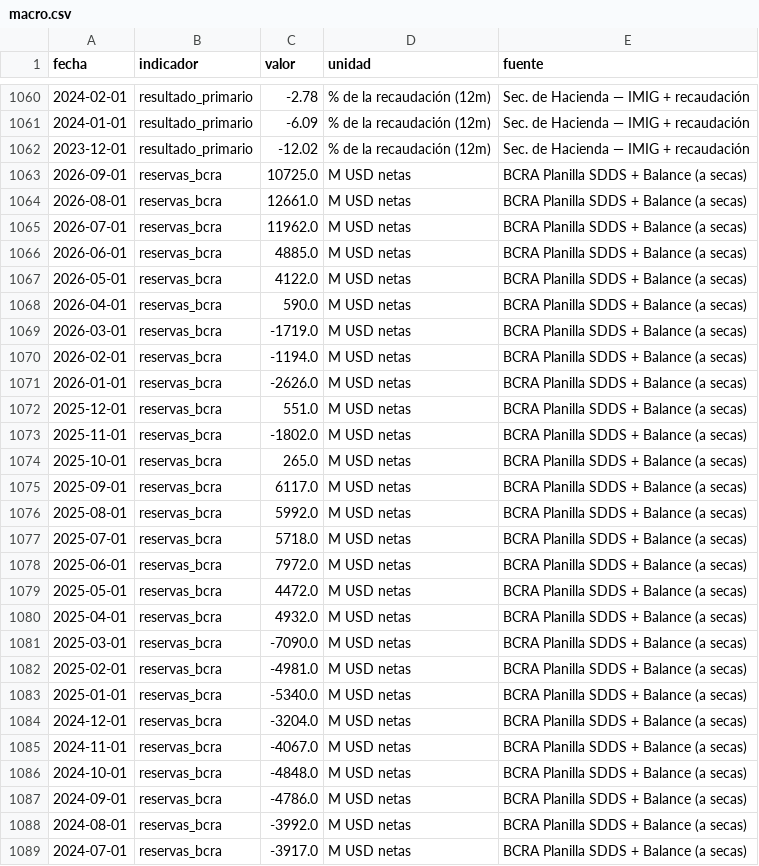
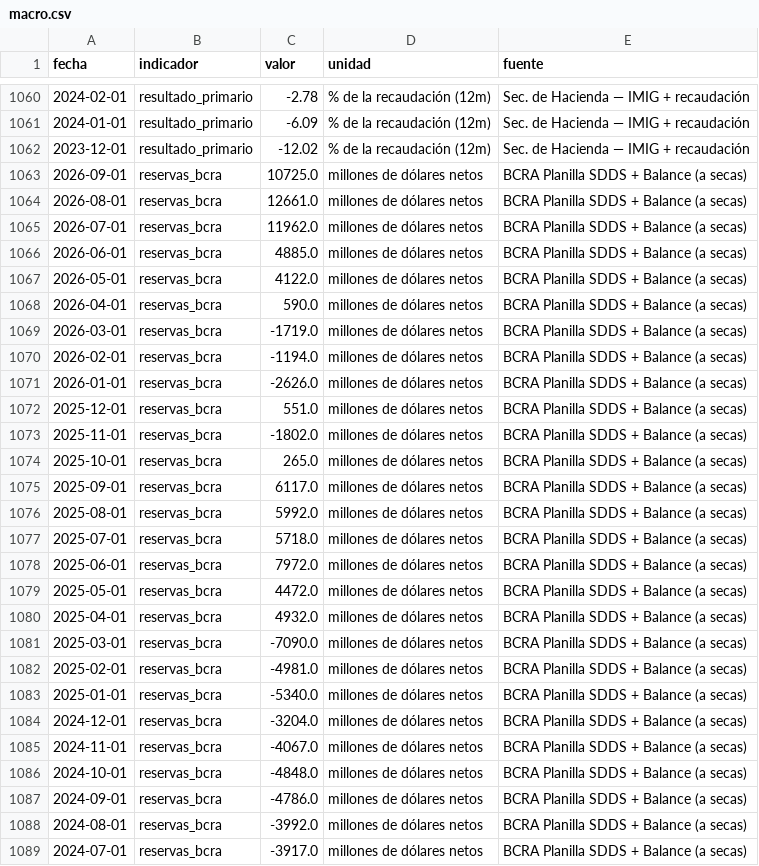
Before and after one commit to Juanpintoselso33/cigob-informe-coyuntura, a CSV file: projects/informe_coyuntura/output/series/macro.csv, drawn as a sheet; only a part is shown, gaps mark what is left out; the diff covers the shown part only.

```diff
--- a/projects/informe_coyuntura/output/series/macro.csv
+++ b/projects/informe_coyuntura/output/series/macro.csv
@@ -1062,28 +1062,28 @@ fecha,indicador,valor,unidad,fuente
 2023-12-01,resultado_primario,-12.02,% de la recaudación (12m),Sec. de Hacienda — IMIG + recaudación
-2026-09-01,reservas_bcra,10725.0,M USD netas,BCRA Planilla SDDS + Balance (a secas)
-2026-08-01,reservas_bcra,12661.0,M USD netas,BCRA Planilla SDDS + Balance (a secas)
-2026-07-01,reservas_bcra,11962.0,M USD netas,BCRA Planilla SDDS + Balance (a secas)
-2026-06-01,reservas_bcra,4885.0,M USD netas,BCRA Planilla SDDS + Balance (a secas)
-2026-05-01,reservas_bcra,4122.0,M USD netas,BCRA Planilla SDDS + Balance (a secas)
-2026-04-01,reservas_bcra,590.0,M USD netas,BCRA Planilla SDDS + Balance (a secas)
-2026-03-01,reservas_bcra,-1719.0,M USD netas,BCRA Planilla SDDS + Balance (a secas)
-2026-02-01,reservas_bcra,-1194.0,M USD netas,BCRA Planilla SDDS + Balance (a secas)
-2026-01-01,reservas_bcra,-2626.0,M USD netas,BCRA Planilla SDDS + Balance (a secas)
-2025-12-01,reservas_bcra,551.0,M USD netas,BCRA Planilla SDDS + Balance (a secas)
-2025-11-01,reservas_bcra,-1802.0,M USD netas,BCRA Planilla SDDS + Balance (a secas)
-2025-10-01,reservas_bcra,265.0,M USD netas,BCRA Planilla SDDS + Balance (a secas)
-2025-09-01,reservas_bcra,6117.0,M USD netas,BCRA Planilla SDDS + Balance (a secas)
-2025-08-01,reservas_bcra,5992.0,M USD netas,BCRA Planilla SDDS + Balance (a secas)
-2025-07-01,reservas_bcra,5718.0,M USD netas,BCRA Planilla SDDS + Balance (a secas)
-2025-06-01,reservas_bcra,7972.0,M USD netas,BCRA Planilla SDDS + Balance (a secas)
-2025-05-01,reservas_bcra,4472.0,M USD netas,BCRA Planilla SDDS + Balance (a secas)
-2025-04-01,reservas_bcra,4932.0,M USD netas,BCRA Planilla SDDS + Balance (a secas)
-2025-03-01,reservas_bcra,-7090.0,M USD netas,BCRA Planilla SDDS + Balance (a secas)
-2025-02-01,reservas_bcra,-4981.0,M USD netas,BCRA Planilla SDDS + Balance (a secas)
-2025-01-01,reservas_bcra,-5340.0,M USD netas,BCRA Planilla SDDS + Balance (a secas)
-2024-12-01,reservas_bcra,-3204.0,M USD netas,BCRA Planilla SDDS + Balance (a secas)
-2024-11-01,reservas_bcra,-4067.0,M USD netas,BCRA Planilla SDDS + Balance (a secas)
-2024-10-01,reservas_bcra,-4848.0,M USD netas,BCRA Planilla SDDS + Balance (a secas)
-2024-09-01,reservas_bcra,-4786.0,M USD netas,BCRA Planilla SDDS + Balance (a secas)
-2024-08-01,reservas_bcra,-3992.0,M USD netas,BCRA Planilla SDDS + Balance (a secas)
-2024-07-01,reservas_bcra,-3917.0,M USD netas,BCRA Planilla SDDS + Balance (a secas)
+2026-09-01,reservas_bcra,10725.0,millones de dólares netos,BCRA Planilla SDDS + Balance (a secas)
+2026-08-01,reservas_bcra,12661.0,millones de dólares netos,BCRA Planilla SDDS + Balance (a secas)
+2026-07-01,reservas_bcra,11962.0,millones de dólares netos,BCRA Planilla SDDS + Balance (a secas)
+2026-06-01,reservas_bcra,4885.0,millones de dólares netos,BCRA Planilla SDDS + Balance (a secas)
+2026-05-01,reservas_bcra,4122.0,millones de dólares netos,BCRA Planilla SDDS + Balance (a secas)
+2026-04-01,reservas_bcra,590.0,millones de dólares netos,BCRA Planilla SDDS + Balance (a secas)
+2026-03-01,reservas_bcra,-1719.0,millones de dólares netos,BCRA Planilla SDDS + Balance (a secas)
+2026-02-01,reservas_bcra,-1194.0,millones de dólares netos,BCRA Planilla SDDS + Balance (a secas)
+2026-01-01,reservas_bcra,-2626.0,millones de dólares netos,BCRA Planilla SDDS + Balance (a secas)
+2025-12-01,reservas_bcra,551.0,millones de dólares netos,BCRA Planilla SDDS + Balance (a secas)
+2025-11-01,reservas_bcra,-1802.0,millones de dólares netos,BCRA Planilla SDDS + Balance (a secas)
+2025-10-01,reservas_bcra,265.0,millones de dólares netos,BCRA Planilla SDDS + Balance (a secas)
+2025-09-01,reservas_bcra,6117.0,millones de dólares netos,BCRA Planilla SDDS + Balance (a secas)
+2025-08-01,reservas_bcra,5992.0,millones de dólares netos,BCRA Planilla SDDS + Balance (a secas)
+2025-07-01,reservas_bcra,5718.0,millones de dólares netos,BCRA Planilla SDDS + Balance (a secas)
+2025-06-01,reservas_bcra,7972.0,millones de dólares netos,BCRA Planilla SDDS + Balance (a secas)
+2025-05-01,reservas_bcra,4472.0,millones de dólares netos,BCRA Planilla SDDS + Balance (a secas)
+2025-04-01,reservas_bcra,4932.0,millones de dólares netos,BCRA Planilla SDDS + Balance (a secas)
+2025-03-01,reservas_bcra,-7090.0,millones de dólares netos,BCRA Planilla SDDS + Balance (a secas)
+2025-02-01,reservas_bcra,-4981.0,millones de dólares netos,BCRA Planilla SDDS + Balance (a secas)
+2025-01-01,reservas_bcra,-5340.0,millones de dólares netos,BCRA Planilla SDDS + Balance (a secas)
+2024-12-01,reservas_bcra,-3204.0,millones de dólares netos,BCRA Planilla SDDS + Balance (a secas)
+2024-11-01,reservas_bcra,-4067.0,millones de dólares netos,BCRA Planilla SDDS + Balance (a secas)
+2024-10-01,reservas_bcra,-4848.0,millones de dólares netos,BCRA Planilla SDDS + Balance (a secas)
+2024-09-01,reservas_bcra,-4786.0,millones de dólares netos,BCRA Planilla SDDS + Balance (a secas)
+2024-08-01,reservas_bcra,-3992.0,millones de dólares netos,BCRA Planilla SDDS + Balance (a secas)
+2024-07-01,reservas_bcra,-3917.0,millones de dólares netos,BCRA Planilla SDDS + Balance (a secas)
```
Also changed, not shown: 1 edited cell elsewhere in this file, projects/informe_coyuntura/output/series/politica.csv, projects/informe_coyuntura/output/series/vida_cotidiana.csv, 44 other files.
